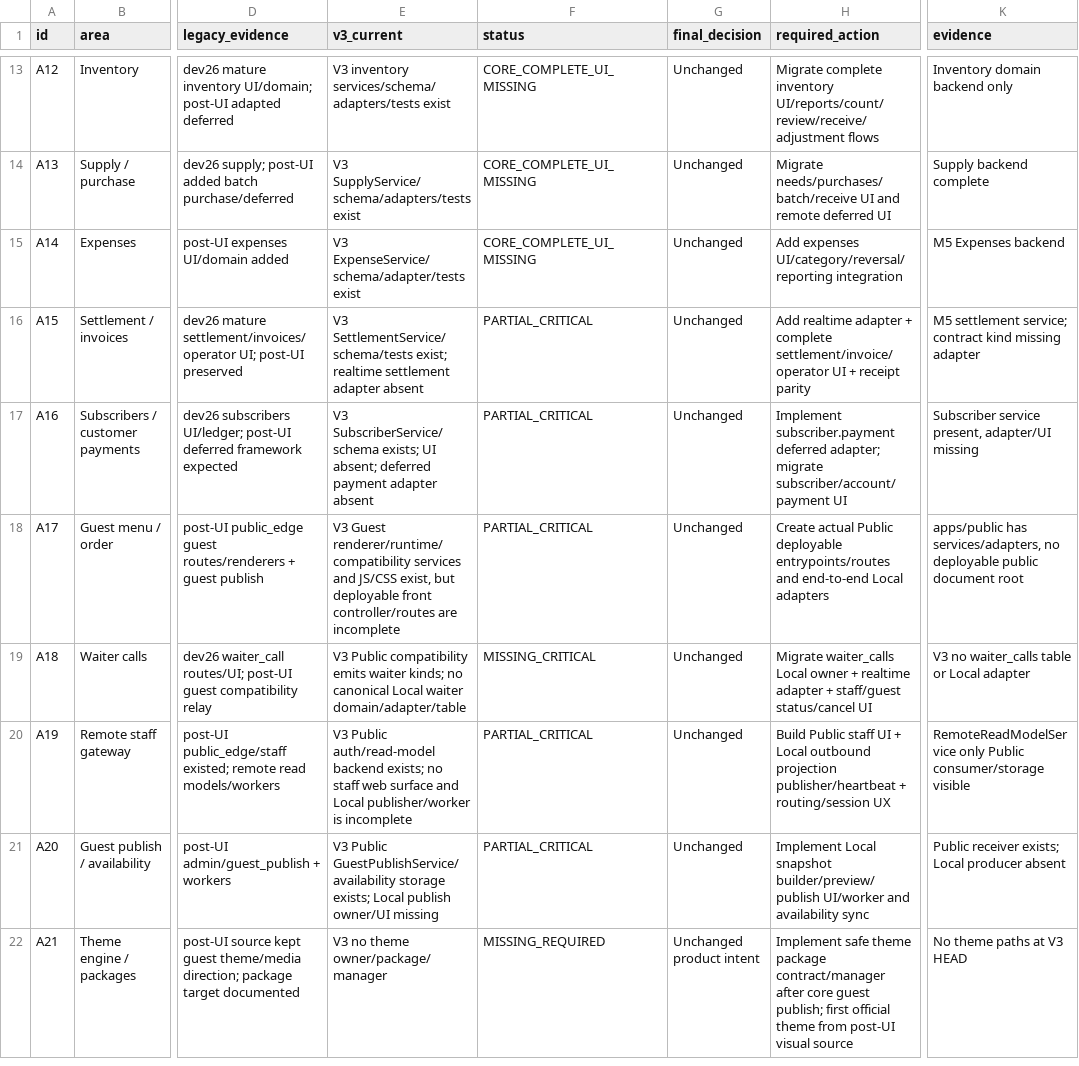
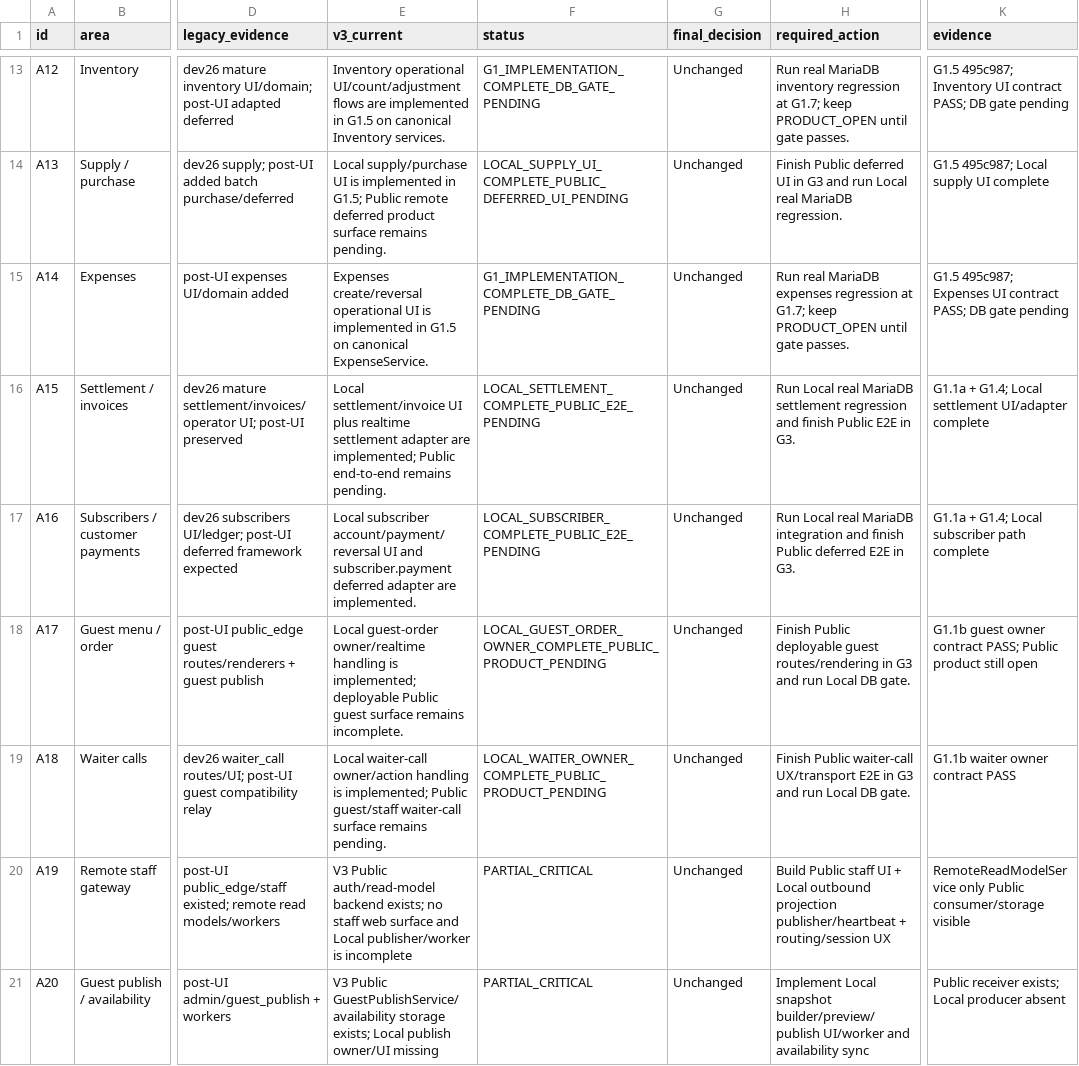
Before and after one commit to mobaraki20/SoknaCafeV3, a CSV file: docs/product/MASTER_CAPABILITY_MATRIX.csv, drawn as a sheet; only a part is shown, gaps mark what is left out; the shorter side is filled out with more unchanged rows; the diff covers the shown part only; the diff names each change by its address in the sheet, - before the commit and + after, or states it on an @@ line.

Commit message:
test(g1): prepare real MariaDB qualification gate

```diff
--- a/docs/product/MASTER_CAPABILITY_MATRIX.csv
+++ b/docs/product/MASTER_CAPABILITY_MATRIX.csv
-E13 (v3_current): V3 inventory services/schema/adapters/tests exist
+E13 (v3_current): Inventory operational UI/count/adjustment flows are implemented in G1.5 on canonical Inventory services.
-F13 (status): CORE_COMPLETE_UI_MISSING
+F13 (status): G1_IMPLEMENTATION_COMPLETE_DB_GATE_PENDING
-H13 (required_action): Migrate complete inventory UI/reports/count/review/receive/adjustment flows
+H13 (required_action): Run real MariaDB inventory regression at G1.7; keep PRODUCT_OPEN until gate passes.
-K13 (evidence): Inventory domain backend only
+K13 (evidence): G1.5 495c987; Inventory UI contract PASS; DB gate pending
-E14 (v3_current): V3 SupplyService/schema/adapters/tests exist
+E14 (v3_current): Local supply/purchase UI is implemented in G1.5; Public remote deferred product surface remains pending.
-F14 (status): CORE_COMPLETE_UI_MISSING
+F14 (status): LOCAL_SUPPLY_UI_COMPLETE_PUBLIC_DEFERRED_UI_PENDING
-H14 (required_action): Migrate needs/purchases/batch/receive UI and remote deferred UI
+H14 (required_action): Finish Public deferred UI in G3 and run Local real MariaDB regression.
-K14 (evidence): Supply backend complete
+K14 (evidence): G1.5 495c987; Local supply UI complete
-E15 (v3_current): V3 ExpenseService/schema/adapter/tests exist
+E15 (v3_current): Expenses create/reversal operational UI is implemented in G1.5 on canonical ExpenseService.
-F15 (status): CORE_COMPLETE_UI_MISSING
+F15 (status): G1_IMPLEMENTATION_COMPLETE_DB_GATE_PENDING
-H15 (required_action): Add expenses UI/category/reversal/reporting integration
+H15 (required_action): Run real MariaDB expenses regression at G1.7; keep PRODUCT_OPEN until gate passes.
-K15 (evidence): M5 Expenses backend
+K15 (evidence): G1.5 495c987; Expenses UI contract PASS; DB gate pending
-E16 (v3_current): V3 SettlementService/schema/tests exist; realtime settlement adapter absent
+E16 (v3_current): Local settlement/invoice UI plus realtime settlement adapter are implemented; Public end-to-end remains pending.
-F16 (status): PARTIAL_CRITICAL
+F16 (status): LOCAL_SETTLEMENT_COMPLETE_PUBLIC_E2E_PENDING
-H16 (required_action): Add realtime adapter + complete settlement/invoice/operator UI + receipt parity
+H16 (required_action): Run Local real MariaDB settlement regression and finish Public E2E in G3.
-K16 (evidence): M5 settlement service; contract kind missing adapter
+K16 (evidence): G1.1a + G1.4; Local settlement UI/adapter complete
-E17 (v3_current): V3 SubscriberService/schema exists; UI absent; deferred payment adapter absent
+E17 (v3_current): Local subscriber account/payment/reversal UI and subscriber.payment deferred adapter are implemented.
-F17 (status): PARTIAL_CRITICAL
+F17 (status): LOCAL_SUBSCRIBER_COMPLETE_PUBLIC_E2E_PENDING
-H17 (required_action): Implement subscriber.payment deferred adapter; migrate subscriber/account/payment UI
+H17 (required_action): Run Local real MariaDB integration and finish Public deferred E2E in G3.
-K17 (evidence): Subscriber service present, adapter/UI missing
+K17 (evidence): G1.1a + G1.4; Local subscriber path complete
-E18 (v3_current): V3 Guest renderer/runtime/compatibility services and JS/CSS exist, but deployable front controller/routes are incomplete
+E18 (v3_current): Local guest-order owner/realtime handling is implemented; deployable Public guest surface remains incomplete.
-F18 (status): PARTIAL_CRITICAL
+F18 (status): LOCAL_GUEST_ORDER_OWNER_COMPLETE_PUBLIC_PRODUCT_PENDING
-H18 (required_action): Create actual Public deployable entrypoints/routes and end-to-end Local adapters
+H18 (required_action): Finish Public deployable guest routes/rendering in G3 and run Local DB gate.
-K18 (evidence): apps/public has services/adapters, no deployable public document root
+K18 (evidence): G1.1b guest owner contract PASS; Public product still open
-E19 (v3_current): V3 Public compatibility emits waiter kinds; no canonical Local waiter domain/adapter/table
+E19 (v3_current): Local waiter-call owner/action handling is implemented; Public guest/staff waiter-call surface remains pending.
-F19 (status): MISSING_CRITICAL
+F19 (status): LOCAL_WAITER_OWNER_COMPLETE_PUBLIC_PRODUCT_PENDING
-H19 (required_action): Migrate waiter_calls Local owner + realtime adapter + staff/guest status/cancel UI
+H19 (required_action): Finish Public waiter-call UX/transport E2E in G3 and run Local DB gate.
-K19 (evidence): V3 no waiter_calls table or Local adapter
+K19 (evidence): G1.1b waiter owner contract PASS
```
Also changed, not shown: 2 added rows and 68 edited cells elsewhere in this file, 5 other files.
